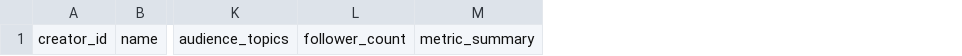
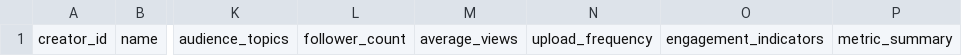
Before and after one commit to joelmavis/template-kol-outreach-pipeline, a CSV file: 01-workspace/creators.csv, drawn as a sheet; only a part is shown, gaps mark what is left out; the diff names each change by its address in the sheet, - before the commit and + after, or states it on an @@ line.

Commit message:
Optimize creator discovery workflow for v2.2

```diff
--- a/01-workspace/creators.csv
+++ b/01-workspace/creators.csv
+column M, row 1: average_views
+column N, row 1: upload_frequency
+column O, row 1: engagement_indicators
```
Also changed, not shown: 02-examples/sample-creator-campaign/outreach-progress.csv, 19 other files.
